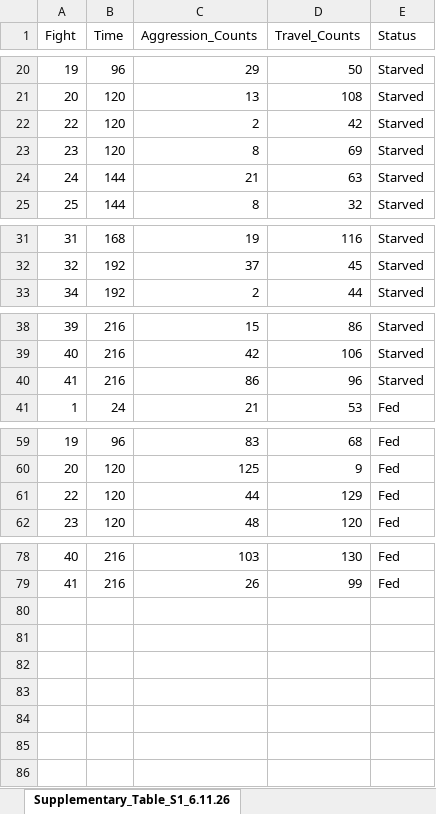
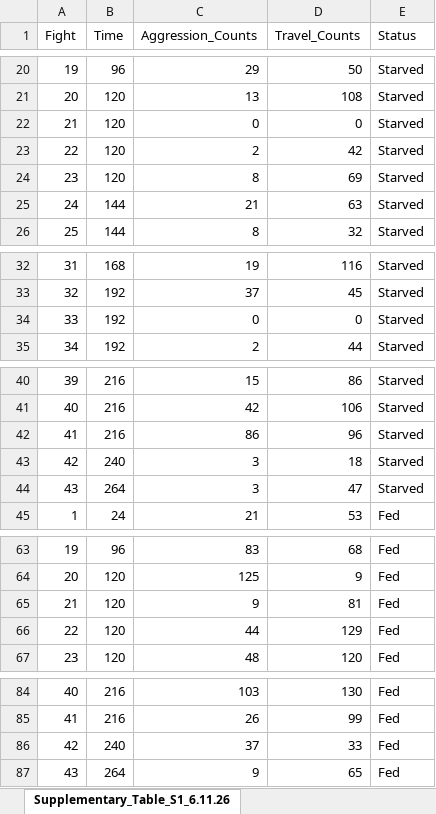
Before and after one commit to jpdemuth/2026_hangry, an Excel workbook: Supplementary_Table_S1.xlsx, sheet Supplementary_Table_S1_6.11.26, drawn as a sheet; only a part is shown, gaps mark what is left out; values as stored, in another font and other column widths than the file's, no borders; the diff covers the shown part only; the diff names each change by its address in the sheet, - before the commit and + after, or states it on an @@ line.

```diff
--- a/Supplementary_Table_S1.xlsx (sheet Supplementary_Table_S1_6.11.26)
+++ b/Supplementary_Table_S1.xlsx (sheet Supplementary_Table_S1_6.11.26)
+row 22: 21 | 120 | 0 | 0 | Starved
+row 34: 33 | 192 | 0 | 0 | Starved
+row 43: 42 | 240 | 3 | 18 | Starved
+row 44: 43 | 264 | 3 | 47 | Starved
+row 65: 21 | 120 | 9 | 81 | Fed
+row 86: 42 | 240 | 37 | 33 | Fed
+row 87: 43 | 264 | 9 | 65 | Fed
```
Also changed, not shown: 1 added row elsewhere in this sheet, 1 other file.
